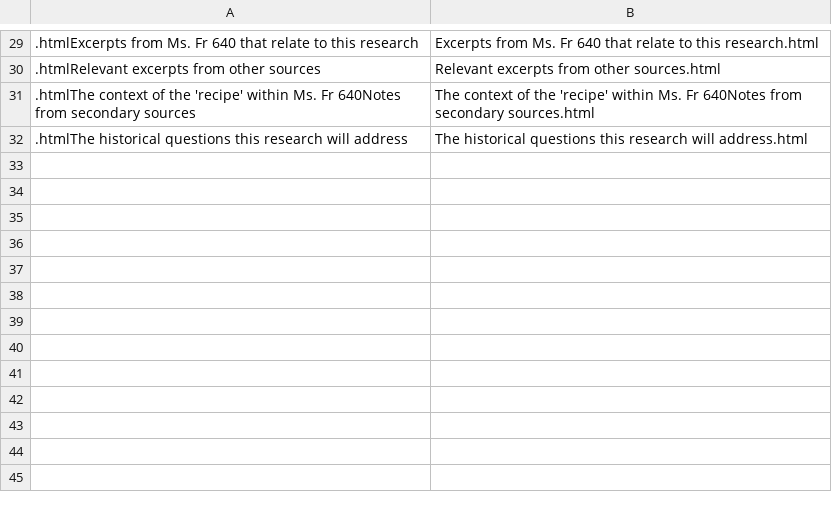
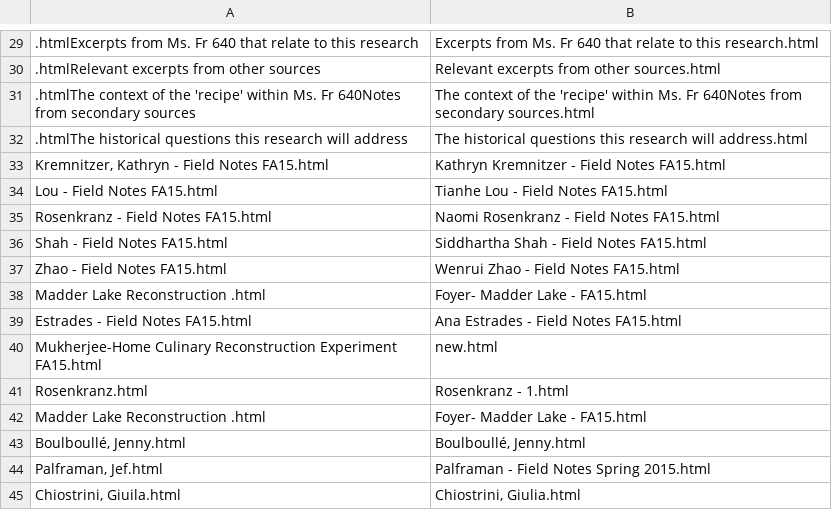
Before and after one commit to cu-mkp/fieldnotes-restructuring, a CSV file: corrections.csv, drawn as a sheet; only a part is shown, gaps mark what is left out; the diff names each change by its address in the sheet, - before the commit and + after, or states it on an @@ line.

```diff
--- a/corrections.csv
+++ b/corrections.csv
+row 33: Kremnitzer, Kathryn - Field Notes FA15.html | Kathryn Kremnitzer - Field Notes FA15.html
+row 34: Lou - Field Notes FA15.html | Tianhe Lou - Field Notes FA15.html
+row 35: Rosenkranz - Field Notes FA15.html | Naomi Rosenkranz - Field Notes FA15.html
+row 36: Shah - Field Notes FA15.html | Siddhartha Shah - Field Notes FA15.html
+row 37: Zhao - Field Notes FA15.html | Wenrui Zhao - Field Notes FA15.html
+row 38: Madder Lake Reconstruction .html | Foyer- Madder Lake - FA15.html
+row 39: Estrades - Field Notes FA15.html | Ana Estrades - Field Notes FA15.html
+row 40: Mukherjee-Home Culinary Reconstruction Experiment FA15.html | new.html
+row 41: Rosenkranz.html | Rosenkranz - 1.html
+row 42: Madder Lake Reconstruction .html | Foyer- Madder Lake - FA15.html
+row 43: Boulboullé, Jenny.html | Boulboullé, Jenny.html
+row 44: Palframan, Jef.html | Palframan - Field Notes Spring 2015.html
+row 45: Chiostrini, Giuila.html | Chiostrini, Giulia.html
```
Also changed, not shown: errors_unquoted.csv, urlnotfound_unquoted.csv, 3 other files.
